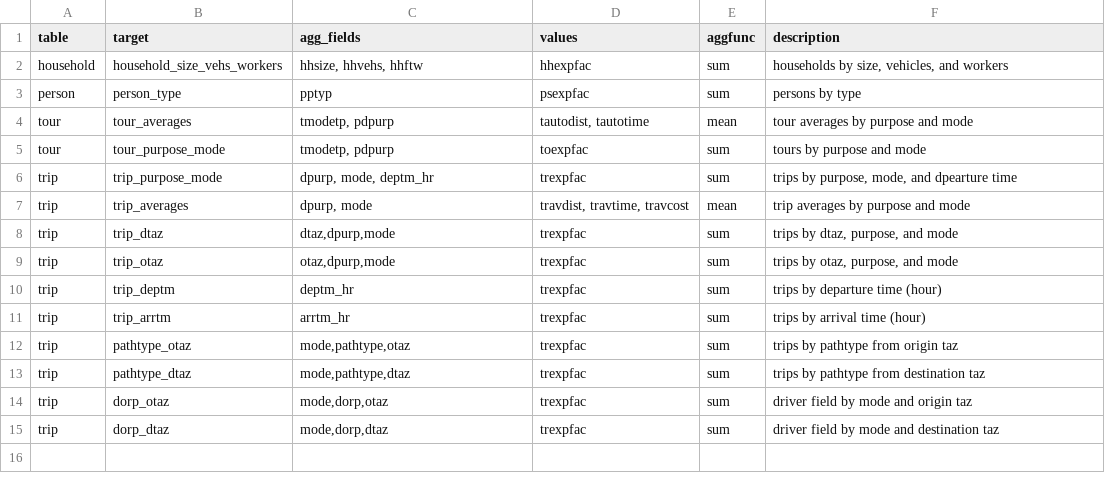
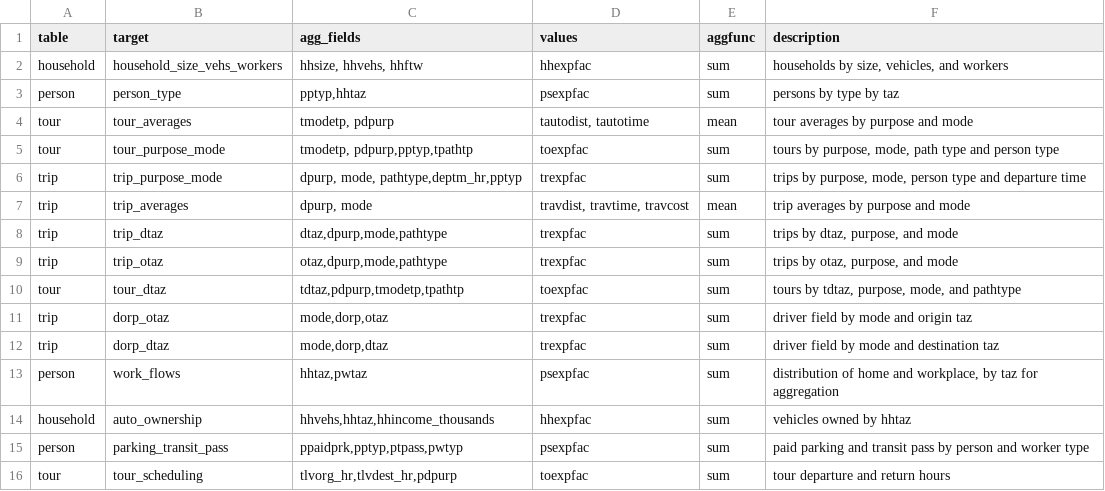
Before and after one commit to psrc/soundcast, a CSV file: inputs/model/summaries/agg_expressions.csv, drawn as a sheet.

Commit message:
adding transit submode pathtype

```diff
--- a/inputs/model/summaries/agg_expressions.csv
+++ b/inputs/model/summaries/agg_expressions.csv
@@ -2,14 +2,15 @@ table,target,agg_fields,values,aggfunc,description
 household,household_size_vehs_workers,"hhsize, hhvehs, hhftw",hhexpfac,sum,"households by size, vehicles, and workers"
-person,person_type,pptyp,psexpfac,sum,persons by type
+person,person_type,"pptyp,hhtaz",psexpfac,sum,persons by type by taz
 tour,tour_averages,"tmodetp, pdpurp","tautodist, tautotime",mean,tour averages by purpose and mode
-tour,tour_purpose_mode,"tmodetp, pdpurp",toexpfac,sum,tours by purpose and mode
-trip,trip_purpose_mode,"dpurp, mode, deptm_hr",trexpfac,sum,"trips by purpose, mode, and dpearture time"
+tour,tour_purpose_mode,"tmodetp, pdpurp,pptyp,tpathtp",toexpfac,sum,"tours by purpose, mode, path type and person type"
+trip,trip_purpose_mode,"dpurp, mode, pathtype,deptm_hr,pptyp",trexpfac,sum,"trips by purpose, mode, person type and departure time"
 trip,trip_averages,"dpurp, mode","travdist, travtime, travcost",mean,trip averages by purpose and mode
-trip,trip_dtaz,"dtaz,dpurp,mode",trexpfac,sum,"trips by dtaz, purpose, and mode"
-trip,trip_otaz,"otaz,dpurp,mode",trexpfac,sum,"trips by otaz, purpose, and mode"
-trip,trip_deptm,deptm_hr,trexpfac,sum,trips by departure time (hour)
-trip,trip_arrtm,arrtm_hr,trexpfac,sum,trips by arrival time (hour)
-trip,pathtype_otaz,"mode,pathtype,otaz",trexpfac,sum,trips by pathtype from origin taz
-trip,pathtype_dtaz,"mode,pathtype,dtaz",trexpfac,sum,trips by pathtype from destination taz
+trip,trip_dtaz,"dtaz,dpurp,mode,pathtype",trexpfac,sum,"trips by dtaz, purpose, and mode"
+trip,trip_otaz,"otaz,dpurp,mode,pathtype",trexpfac,sum,"trips by otaz, purpose, and mode"
+tour,tour_dtaz,"tdtaz,pdpurp,tmodetp,tpathtp",toexpfac,sum,"tours by tdtaz, purpose, mode, and pathtype"
 trip,dorp_otaz,"mode,dorp,otaz",trexpfac,sum,driver field by mode and origin taz
 trip,dorp_dtaz,"mode,dorp,dtaz",trexpfac,sum,driver field by mode and destination taz
+person,work_flows,"hhtaz,pwtaz",psexpfac,sum,"distribution of home and workplace, by taz for aggregation"
+household,auto_ownership,"hhvehs,hhtaz,hhincome_thousands",hhexpfac,sum,vehicles owned by hhtaz
+person,parking_transit_pass,"ppaidprk,pptyp,ptpass,pwtyp",psexpfac,sum,paid parking and transit pass by person and worker type
+tour,tour_scheduling,"tlvorg_hr,tlvdest_hr,pdpurp",toexpfac,sum,tour departure and return hours
```
Also changed, not shown: 42 other files.
